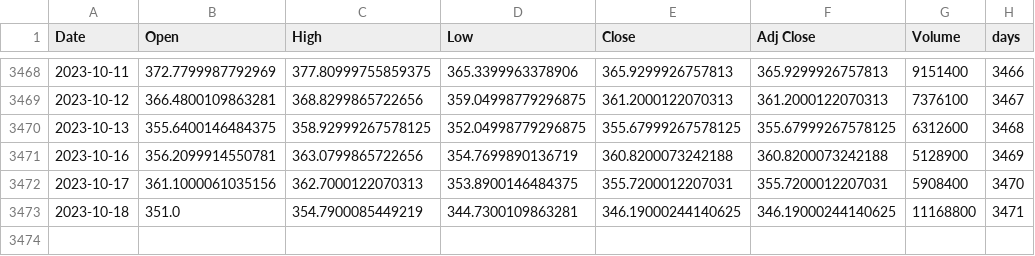
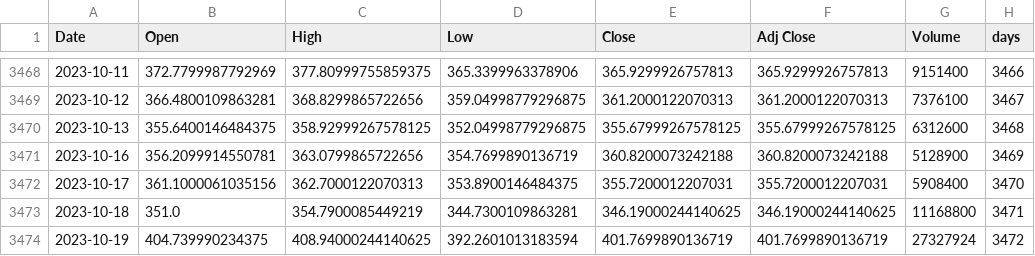
Before and after one commit to CoderN-P/AI-Stocks, a CSV file: stock_data/NFLX.csv, drawn as a sheet; only a part is shown, gaps mark what is left out.

```diff
--- a/stock_data/NFLX.csv
+++ b/stock_data/NFLX.csv
@@ -3473 +3473,2 @@ Date,Open,High,Low,Close,Adj Close,Volume,days
 2023-10-18,351.0,354.7900085449219,344.7300109863281,346.19000244140625,346.19000244140625,11168800,3471
+2023-10-19,404.739990234375,408.94000244140625,392.2601013183594,401.7699890136719,401.7699890136719,27327924,3472
```
Also changed, not shown: 12 other files.
